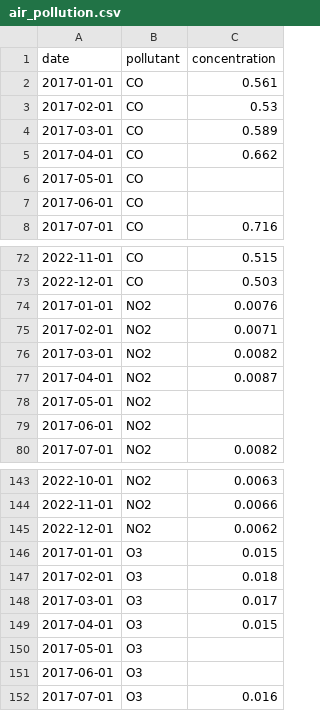
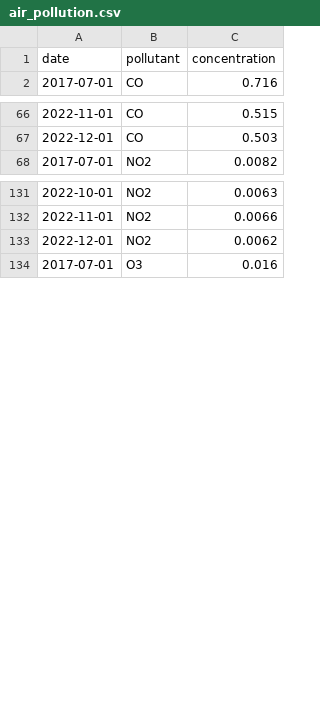
Before and after one commit to amosyap/FIT3179-DV2, a CSV file: data/air_pollution.csv, drawn as a sheet; only a part is shown, gaps mark what is left out; the diff covers the shown part only; the diff names each change by its address in the sheet, - before the commit and + after, or states it on an @@ line.

Commit message:
Removed missing data

```diff
--- a/data/air_pollution.csv
+++ b/data/air_pollution.csv
-row 2: 2017-01-01 | CO | 0.561
-row 3: 2017-02-01 | CO | 0.53
-row 4: 2017-03-01 | CO | 0.589
-row 5: 2017-04-01 | CO | 0.662
-row 6: 2017-05-01 | CO
-row 7: 2017-06-01 | CO
-row 74: 2017-01-01 | NO2 | 0.0076
-row 75: 2017-02-01 | NO2 | 0.0071
-row 76: 2017-03-01 | NO2 | 0.0082
-row 77: 2017-04-01 | NO2 | 0.0087
-row 78: 2017-05-01 | NO2
-row 79: 2017-06-01 | NO2
-row 146: 2017-01-01 | O3 | 0.015
-row 147: 2017-02-01 | O3 | 0.018
-row 148: 2017-03-01 | O3 | 0.017
-row 149: 2017-04-01 | O3 | 0.015
-row 150: 2017-05-01 | O3
-row 151: 2017-06-01 | O3
```
Also changed, not shown: 6 removed rows elsewhere in this file.
